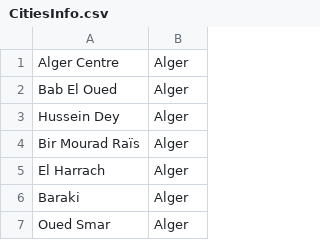
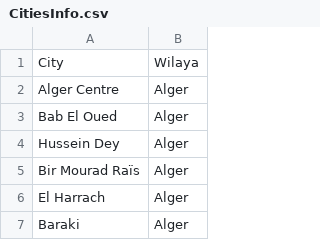
Before and after one commit to HeyItsMeYassine/CareLink, a CSV file: Model/CitiesInfo.csv, drawn as a sheet; only a part is shown; the shorter side is filled out with more unchanged rows; the diff names each change by its address in the sheet, - before the commit and + after, or states it on an @@ line.

Commit message:
Update CitiesInfo.csv

```diff
--- a/Model/CitiesInfo.csv
+++ b/Model/CitiesInfo.csv
+row 1: City | Wilaya
```
